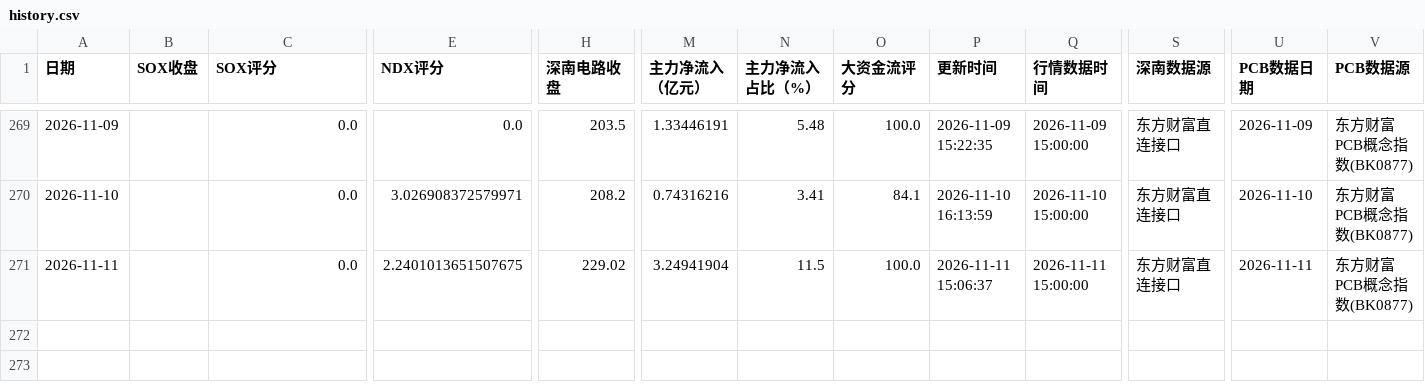
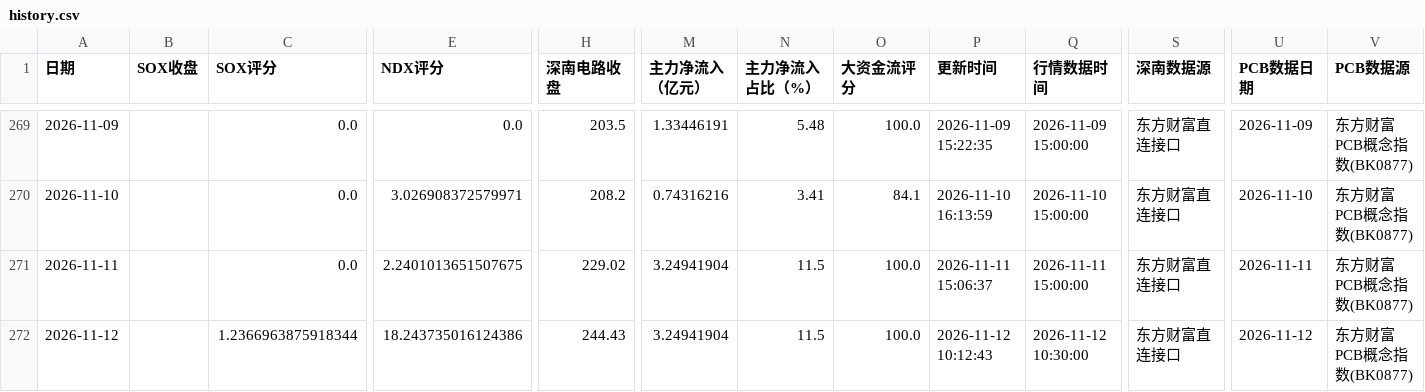
Before and after one commit to yuxzhang1987-maker/shennan-score-dashboard, a CSV file: data/history.csv, drawn as a sheet; only a part is shown, gaps mark what is left out; rows hold the shown columns only; the diff names each change by its address in the sheet, - before the commit and + after, or states it on an @@ line.

```diff
--- a/data/history.csv
+++ b/data/history.csv
+row 272: 2026-11-12 |  | 1.2366963875918344 | 18.243735016124386 | 244.43 | 3.24941904 | 11.5 | 100.0 | 2026-11-12 10:12:43 | 2026-11-12 10:30:00 | 东方财富直连接口 | 2026-11-12 | 东方财富PCB概念指数(BK0877)
```
Also changed, not shown: data/hourly_history.csv, data/quant_factor_history.csv, 3 other files.
